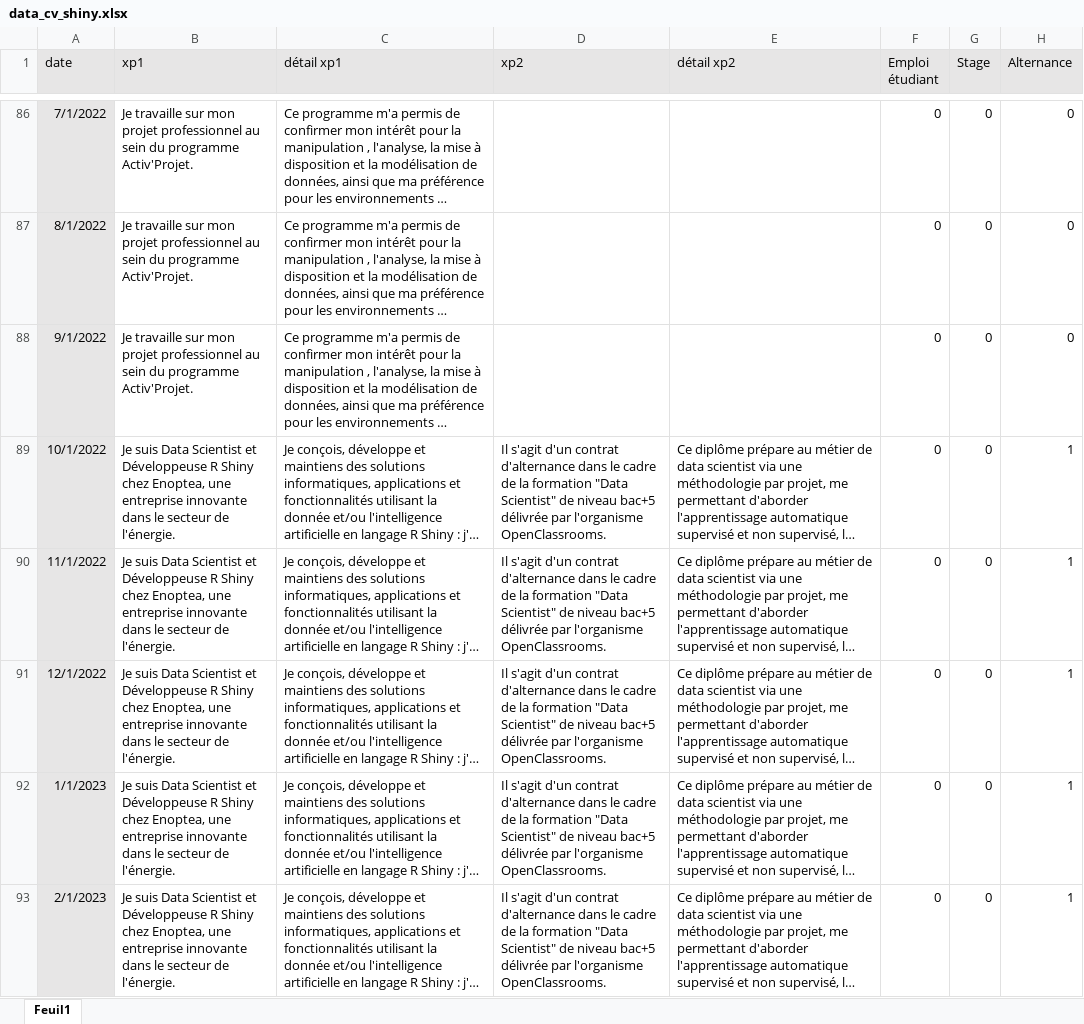
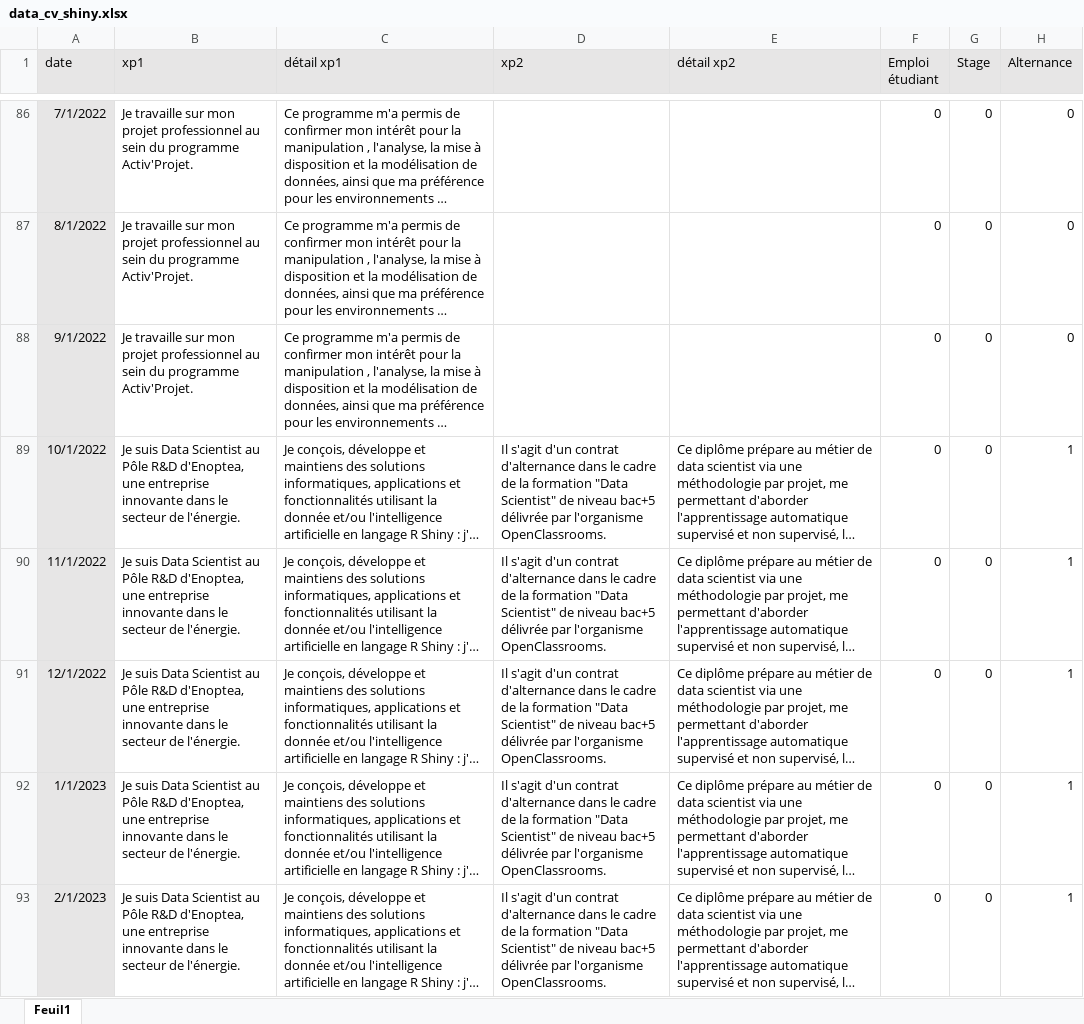
Before and after one commit to lina-elmt/CV_Lina_El_Mouatassim, an Excel workbook: data_cv_shiny.xlsx, sheet Feuil1, drawn as a sheet; only a part is shown, gaps mark what is left out; long unchanged cells end in …; values as stored, in another font and other column widths than the file's, no borders; the diff covers the shown part only; the diff names each change by its address in the sheet, - before the commit and + after, or states it on an @@ line.

```diff
--- a/data_cv_shiny.xlsx (sheet Feuil1)
+++ b/data_cv_shiny.xlsx (sheet Feuil1)
-B89:B93 (xp1): …Data Scientist et Développeuse R Shiny chez Enoptea, une entreprise…
+B89:B93 (xp1): …Data Scientist au Pôle R&D d'Enoptea, une entreprise…
```
Also changed, not shown: 14 edited cells elsewhere in this sheet, 2 other files.
